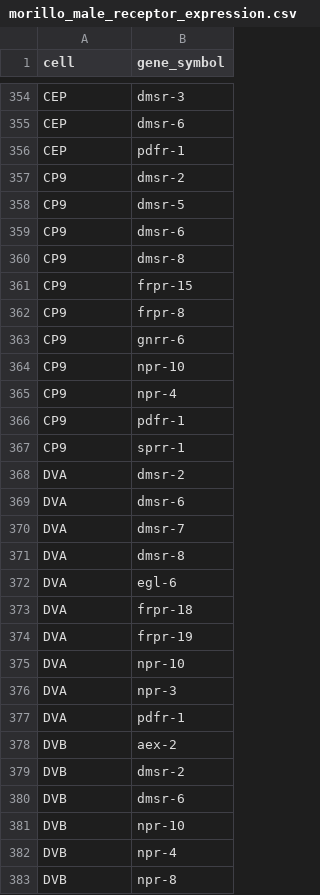
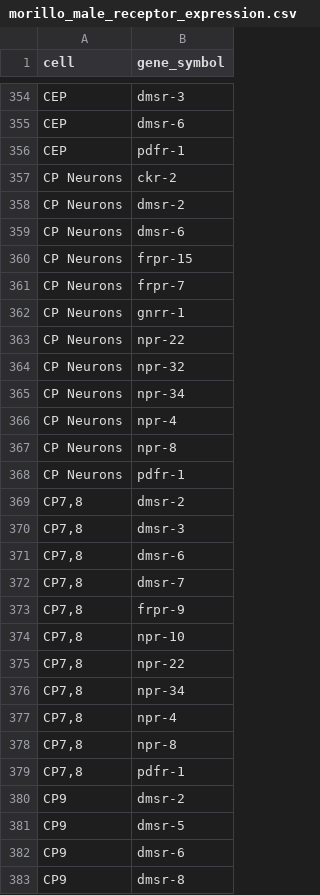
Before and after one commit to raymond91125/circe, a CSV file: data/morillo-2025-male/morillo_male_receptor_expression.csv, drawn as a sheet; only a part is shown, gaps mark what is left out; the shorter side is filled out with more unchanged rows; the diff covers the shown part only.

```diff
--- a/data/morillo-2025-male/morillo_male_receptor_expression.csv
+++ b/data/morillo-2025-male/morillo_male_receptor_expression.csv
@@ -356,2 +356,25 @@ CEP,dmsr-6
 CEP,pdfr-1
+CP Neurons,ckr-2
+CP Neurons,dmsr-2
+CP Neurons,dmsr-6
+CP Neurons,frpr-15
+CP Neurons,frpr-7
+CP Neurons,gnrr-1
+CP Neurons,npr-22
+CP Neurons,npr-32
+CP Neurons,npr-34
+CP Neurons,npr-4
+CP Neurons,npr-8
+CP Neurons,pdfr-1
+"CP7,8",dmsr-2
+"CP7,8",dmsr-3
+"CP7,8",dmsr-6
+"CP7,8",dmsr-7
+"CP7,8",frpr-9
+"CP7,8",npr-10
+"CP7,8",npr-22
+"CP7,8",npr-34
+"CP7,8",npr-4
+"CP7,8",npr-8
+"CP7,8",pdfr-1
 CP9,dmsr-2
```
Also changed, not shown: 48 added rows elsewhere in this file, data/morillo-2025-male/morillo_herm_receptor_expression.csv, data/morillo-2025-male/morillo_male_expression.csv, 11 other files.
